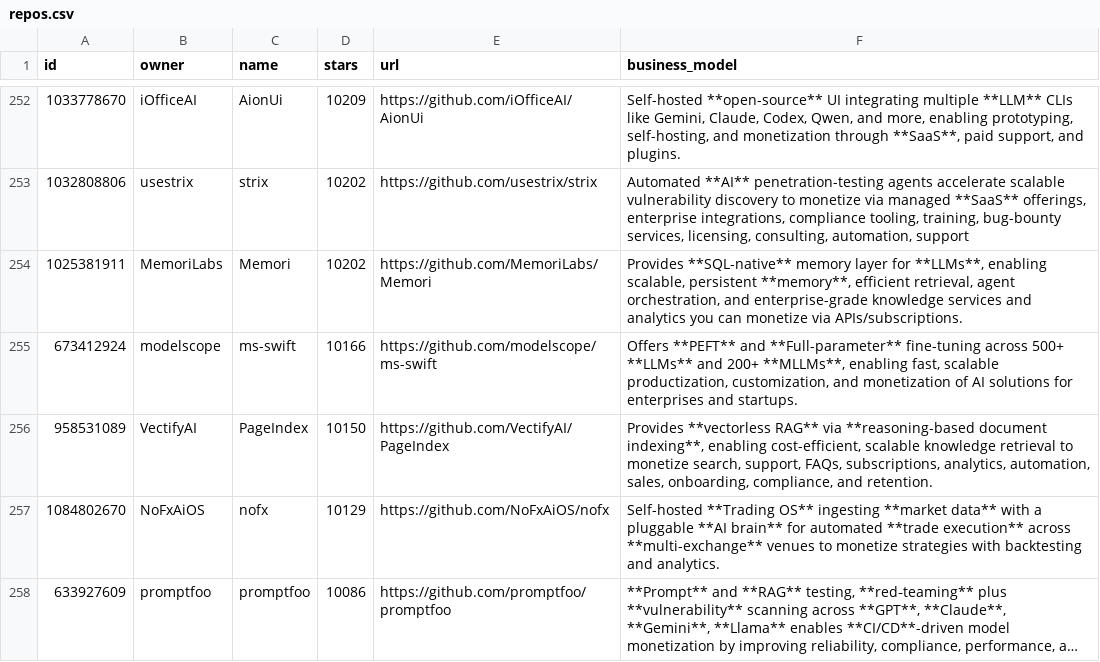
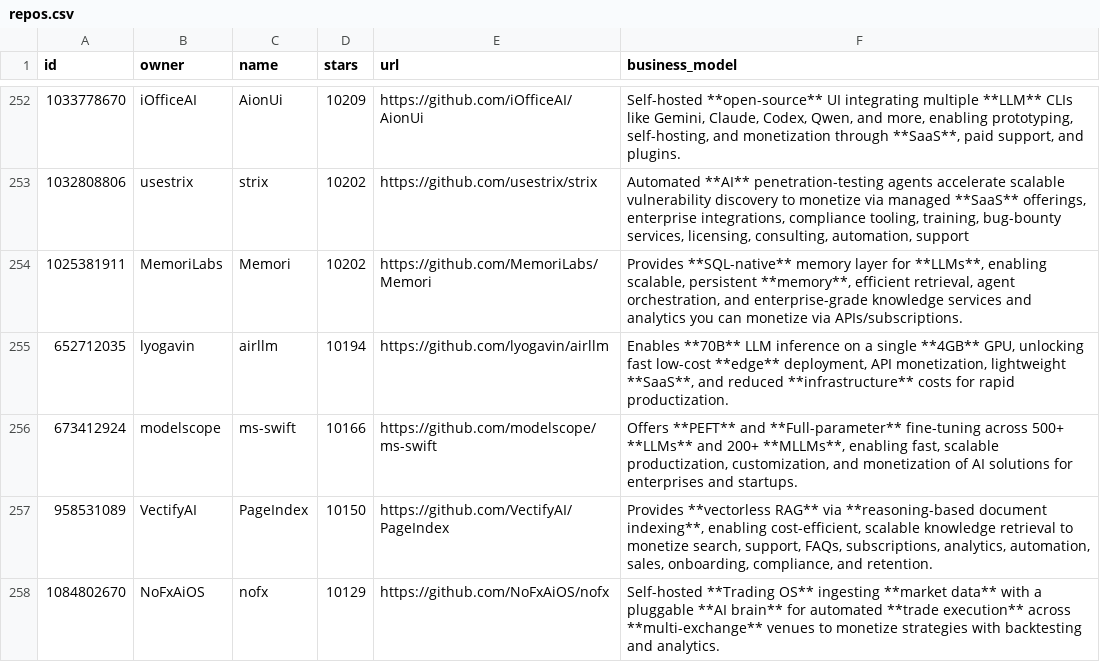
Before and after one commit to garylab/MakeMoneyWithAI, a CSV file: repos.csv, drawn as a sheet; only a part is shown, gaps mark what is left out; the shorter side is filled out with more unchanged rows; long unchanged cells end in ….

```diff
--- a/repos.csv
+++ b/repos.csv
@@ -254,2 +254,3 @@ id,owner,name,stars,url,business_model
 1025381911,MemoriLabs,Memori,10202,https://github.com/MemoriLabs/Memori,"Provides **SQL-native** memory layer for **LLMs**, enabling scalable, persistent **memory**, efficient retrieval, agent orchestration, and enterprise-grade knowledge services and analytics you can monetize via APIs/subscriptions."
+652712035,lyogavin,airllm,10194,https://github.com/lyogavin/airllm,"Enables **70B** LLM inference on a single **4GB** GPU, unlocking fast low-cost **edge** deployment, API monetization, lightweight **SaaS**, and reduced **infrastructure** costs for rapid productization."
 673412924,modelscope,ms-swift,10166,https://github.com/modelscope/ms-swift,"Offers **PEFT** and **Full-parameter** fine-tuning across 500+ **LLMs** and 200+ **MLLMs**, enabling fast, scalable productization, customization, and monetization of AI solutions for enterprises and startups."
```
Also changed, not shown: 1 other file.
